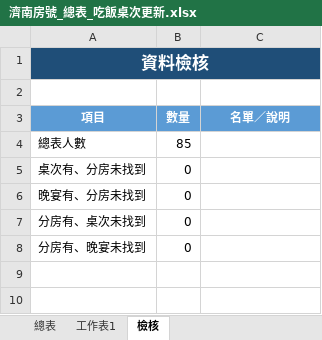
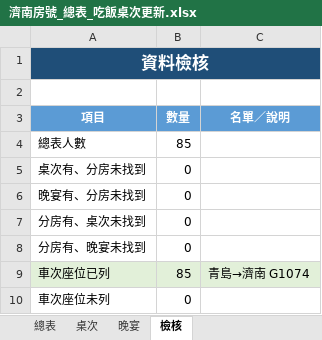
Before and after one commit to DuduFlow/CMF2026, an Excel workbook: data/濟南房號_總表_吃飯桌次更新.xlsx, sheet 檢核, drawn as a sheet; values as stored, in another font and other column widths than the file's, no borders; the diff names each change by its address in the sheet, - before the commit and + after, or states it on an @@ line.

```diff
--- a/data/濟南房號_總表_吃飯桌次更新.xlsx (sheet 檢核)
+++ b/data/濟南房號_總表_吃飯桌次更新.xlsx (sheet 檢核)
-sheet tab: 工作表1
+sheet tab: 桌次
+sheet tab: 晚宴
+row 9: 車次座位已列 | 85 | 青島→濟南 G1074
+row 10: 車次座位未列 | 0
```
Also changed, not shown: sheet 桌次, sheet 總表, 5 other files.
